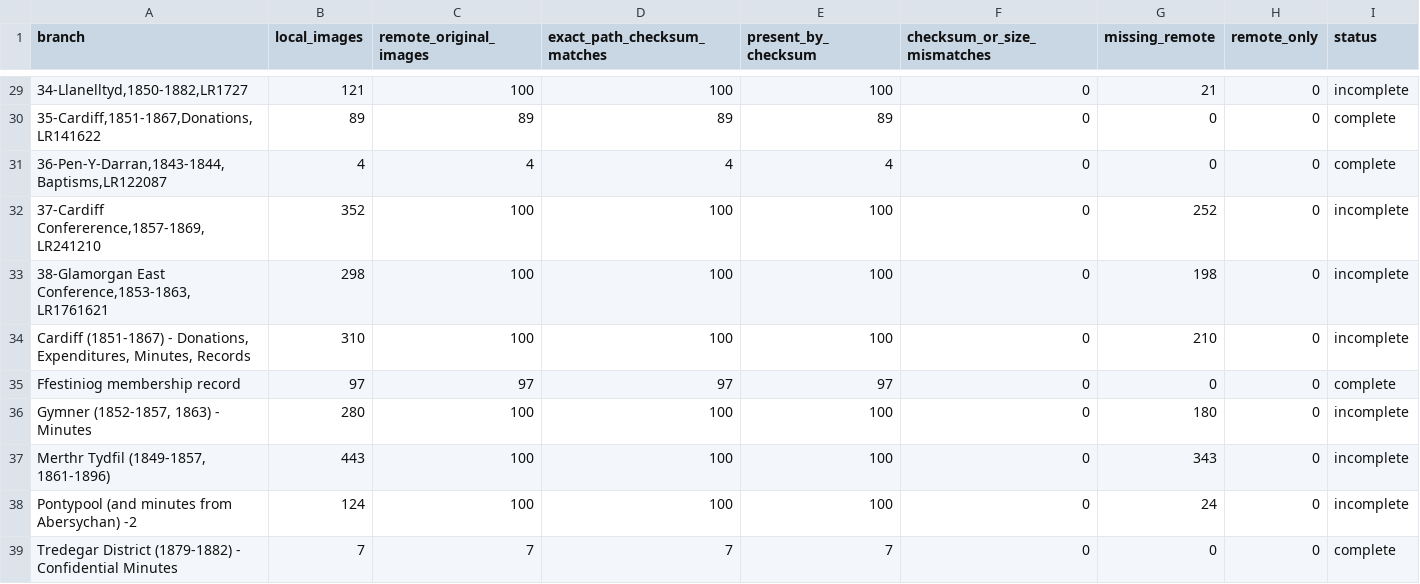
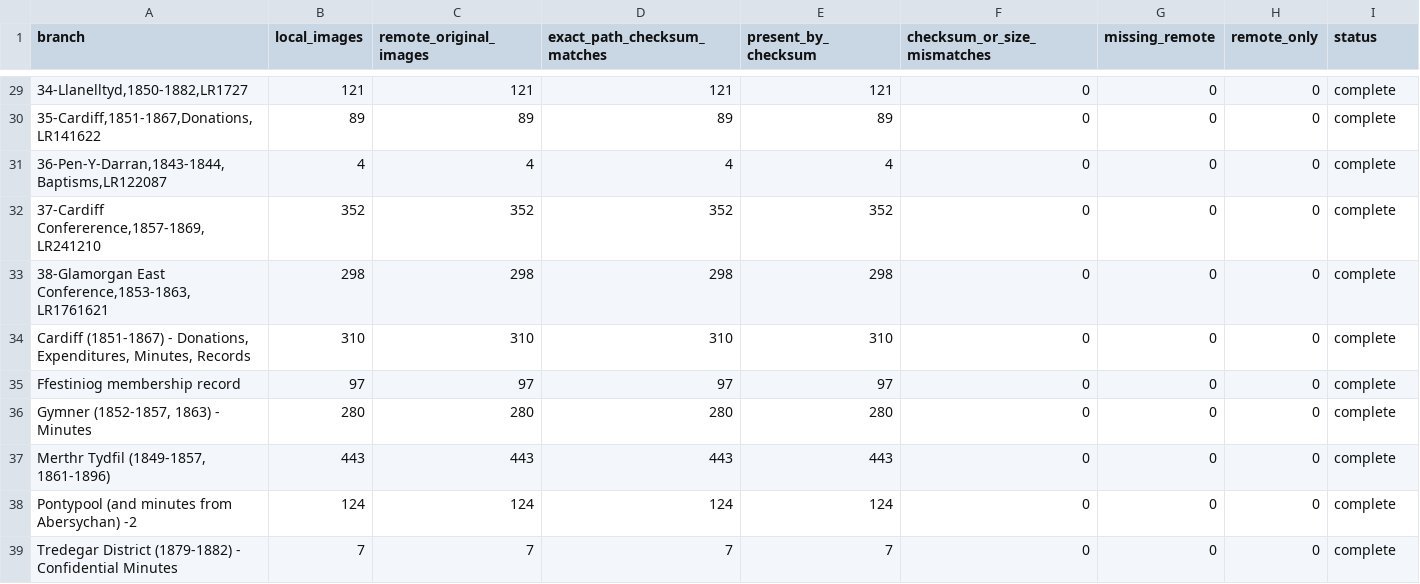
Before and after one commit to utahbug/WelshLDSMembership1800s, a CSV file: outputs/internet-archive-reconciliation/branches.csv, drawn as a sheet; only a part is shown, gaps mark what is left out; the diff covers the shown part only.

```diff
--- a/outputs/internet-archive-reconciliation/branches.csv
+++ b/outputs/internet-archive-reconciliation/branches.csv
@@ -29,11 +29,11 @@ branch,local_images,remote_original_images,exact_path_checksum_matches,present_b
-"34-Llanelltyd,1850-1882,LR1727",121,100,100,100,0,21,0,incomplete
+"34-Llanelltyd,1850-1882,LR1727",121,121,121,121,0,0,0,complete
 "35-Cardiff,1851-1867,Donations,LR141622",89,89,89,89,0,0,0,complete
 "36-Pen-Y-Darran,1843-1844,Baptisms,LR122087",4,4,4,4,0,0,0,complete
-"37-Cardiff Confererence,1857-1869,LR241210",352,100,100,100,0,252,0,incomplete
-"38-Glamorgan East Conference,1853-1863,LR1761621",298,100,100,100,0,198,0,incomplete
-"Cardiff (1851-1867) - Donations, Expenditures, Minutes, Records",310,100,100,100,0,210,0,incomplete
+"37-Cardiff Confererence,1857-1869,LR241210",352,352,352,352,0,0,0,complete
+"38-Glamorgan East Conference,1853-1863,LR1761621",298,298,298,298,0,0,0,complete
+"Cardiff (1851-1867) - Donations, Expenditures, Minutes, Records",310,310,310,310,0,0,0,complete
 Ffestiniog membership record,97,97,97,97,0,0,0,complete
-"Gymner (1852-1857, 1863) - Minutes",280,100,100,100,0,180,0,incomplete
-"Merthr Tydfil (1849-1857, 1861-1896)",443,100,100,100,0,343,0,incomplete
-Pontypool (and minutes from Abersychan) -2,124,100,100,100,0,24,0,incomplete
+"Gymner (1852-1857, 1863) - Minutes",280,280,280,280,0,0,0,complete
+"Merthr Tydfil (1849-1857, 1861-1896)",443,443,443,443,0,0,0,complete
+Pontypool (and minutes from Abersychan) -2,124,124,124,124,0,0,0,complete
 Tredegar District (1879-1882) - Confidential Minutes,7,7,7,7,0,0,0,complete
```
Also changed, not shown: 75 edited cells elsewhere in this file, outputs/internet-archive-upload-plan/INDEX.csv, 34 other files.
